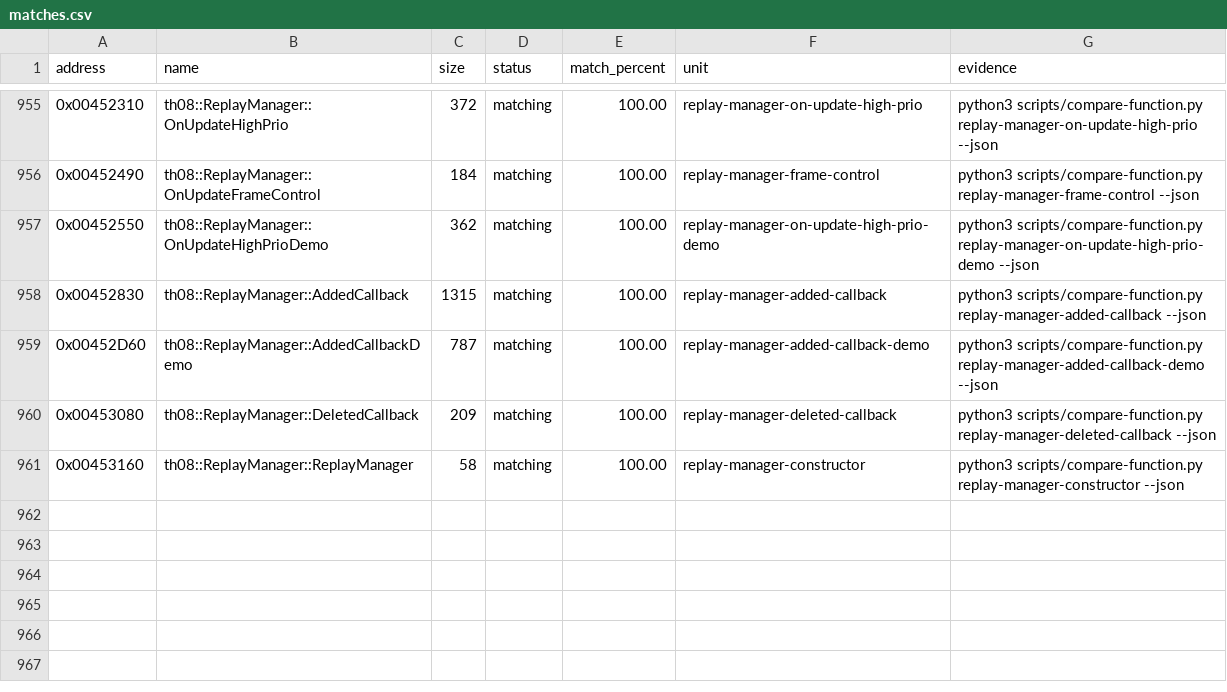
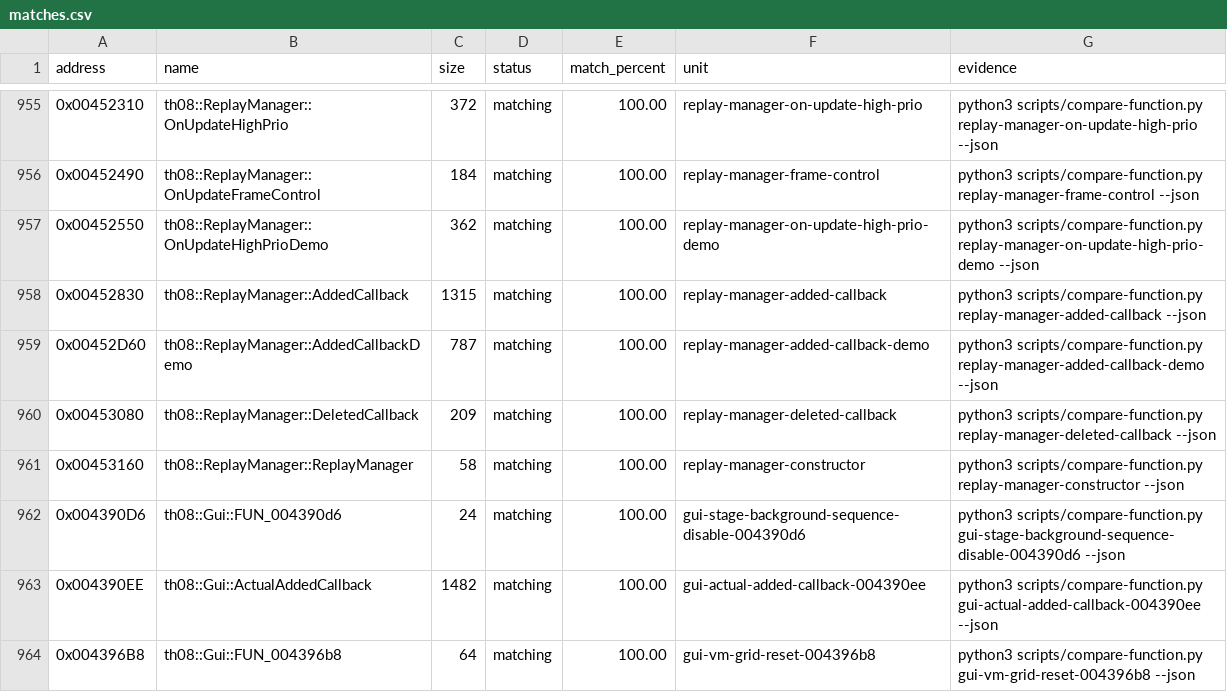
Before and after one commit to koishikois259/th08-multi, a CSV file: config/matches.csv, drawn as a sheet; only a part is shown, gaps mark what is left out.

Commit message:
gpt-web: reconstruct gui added callback

```diff
--- a/config/matches.csv
+++ b/config/matches.csv
@@ -961 +961,4 @@ address,name,size,status,match_percent,unit,evidence
 0x00453160,th08::ReplayManager::ReplayManager,58,matching,100.00,replay-manager-constructor,python3 scripts/compare-function.py replay-manager-constructor --json
+0x004390D6,th08::Gui::FUN_004390d6,24,matching,100.00,gui-stage-background-sequence-disable-004390d6,python3 scripts/compare-function.py gui-stage-background-sequence-disable-004390d6 --json
+0x004390EE,th08::Gui::ActualAddedCallback,1482,matching,100.00,gui-actual-added-callback-004390ee,python3 scripts/compare-function.py gui-actual-added-callback-004390ee --json
+0x004396B8,th08::Gui::FUN_004396b8,64,matching,100.00,gui-vm-grid-reset-004396b8,python3 scripts/compare-function.py gui-vm-grid-reset-004396b8 --json
```
Also changed, not shown: config/implemented.csv, config/mapping.csv, 8 other files.
